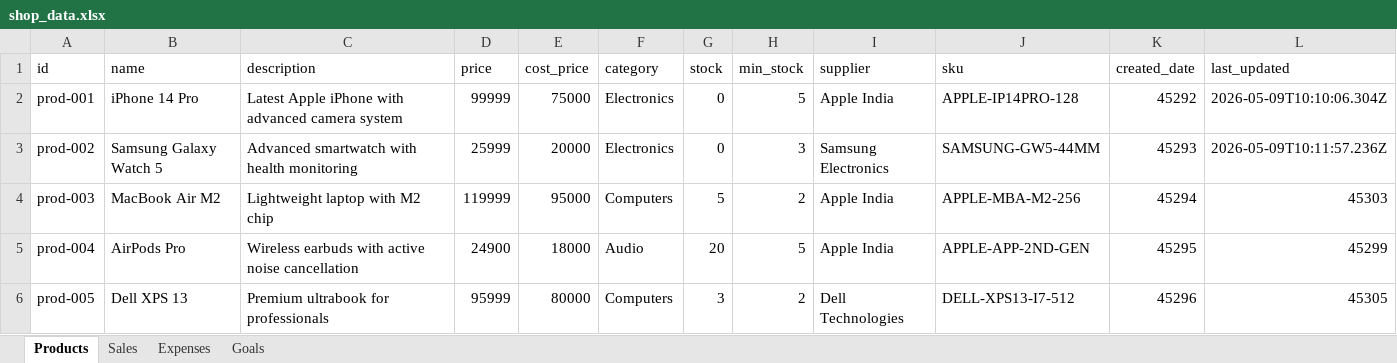
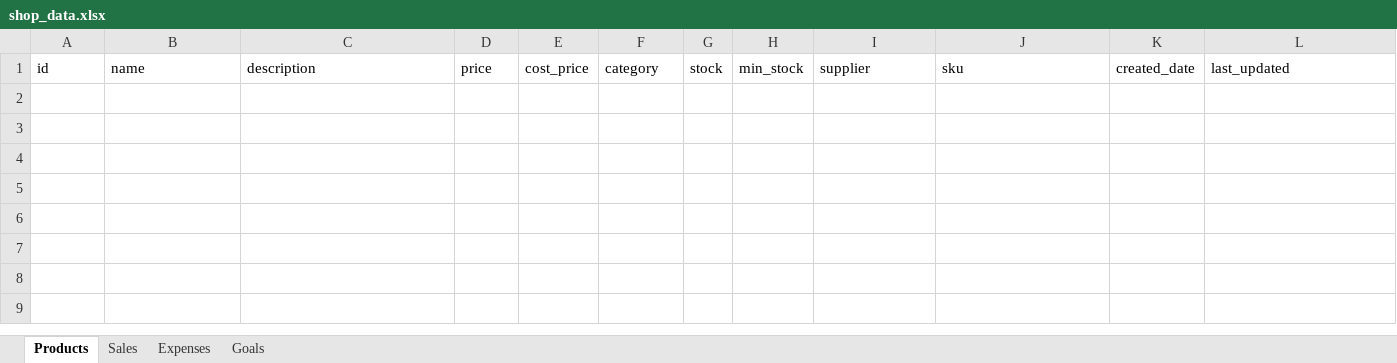
Before and after one commit to Zeexshan/Shop-analytics-Dashboard, an Excel workbook: data/shop_data.xlsx, sheet Products, drawn as a sheet; values as stored, in another font and other column widths than the file's, no borders; the diff names each change by its address in the sheet, - before the commit and + after, or states it on an @@ line.

```diff
--- a/data/shop_data.xlsx (sheet Products)
+++ b/data/shop_data.xlsx (sheet Products)
-row 2: prod-001 | iPhone 14 Pro | Latest Apple iPhone with advanced camera system | 99999 | 75000 | Electronics | 0 | 5 | Apple India | APPLE-IP14PRO-128 | 45292 | 2026-05-09T10:10:06.304Z
-row 3: prod-002 | Samsung Galaxy Watch 5 | Advanced smartwatch with health monitoring | 25999 | 20000 | Electronics | 0 | 3 | Samsung Electronics | SAMSUNG-GW5-44MM | 45293 | 2026-05-09T10:11:57.236Z
-row 4: prod-003 | MacBook Air M2 | Lightweight laptop with M2 chip | 119999 | 95000 | Computers | 5 | 2 | Apple India | APPLE-MBA-M2-256 | 45294 | 45303
-row 5: prod-004 | AirPods Pro | Wireless earbuds with active noise cancellation | 24900 | 18000 | Audio | 20 | 5 | Apple India | APPLE-APP-2ND-GEN | 45295 | 45299
-row 6: prod-005 | Dell XPS 13 | Premium ultrabook for professionals | 95999 | 80000 | Computers | 3 | 2 | Dell Technologies | DELL-XPS13-I7-512 | 45296 | 45305
```
Also changed, not shown: sheet Sales, sheet Expenses, sheet Goals, 5 other files.
